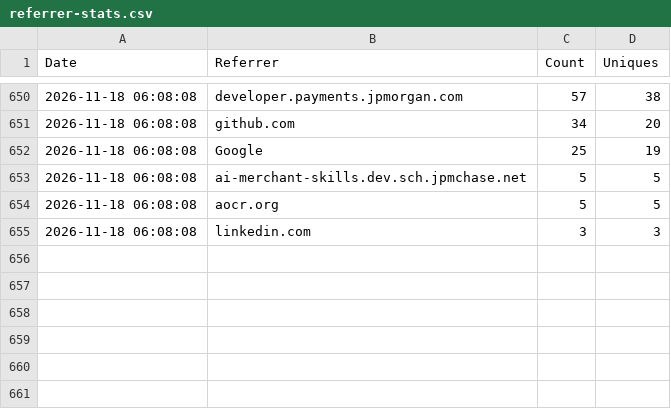
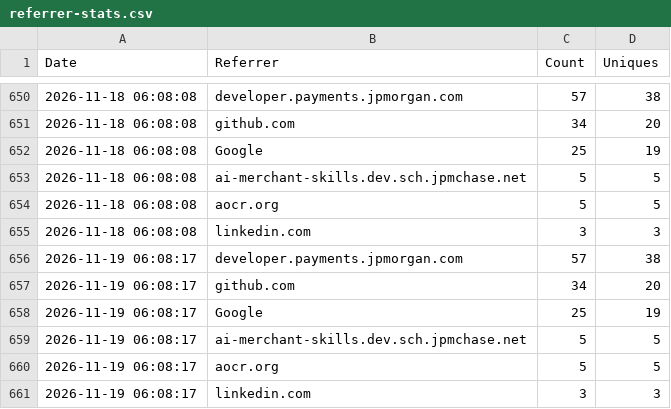
Before and after one commit to jpmorgan-payments/ai, a CSV file: metrics/referrer-stats.csv, drawn as a sheet; only a part is shown, gaps mark what is left out; the diff names each change by its address in the sheet, - before the commit and + after, or states it on an @@ line.

```diff
--- a/metrics/referrer-stats.csv
+++ b/metrics/referrer-stats.csv
+row 656: 2026-11-19 06:08:17 | developer.payments.jpmorgan.com | 57 | 38
+row 657: 2026-11-19 06:08:17 | github.com | 34 | 20
+row 658: 2026-11-19 06:08:17 | Google | 25 | 19
+row 659: 2026-11-19 06:08:17 | ai-merchant-skills.dev.sch.jpmchase.net | 5 | 5
+row 660: 2026-11-19 06:08:17 | aocr.org | 5 | 5
+row 661: 2026-11-19 06:08:17 | linkedin.com | 3 | 3
```
Also changed, not shown: metrics/clone-stats.csv, metrics/traffic-stats.csv.
